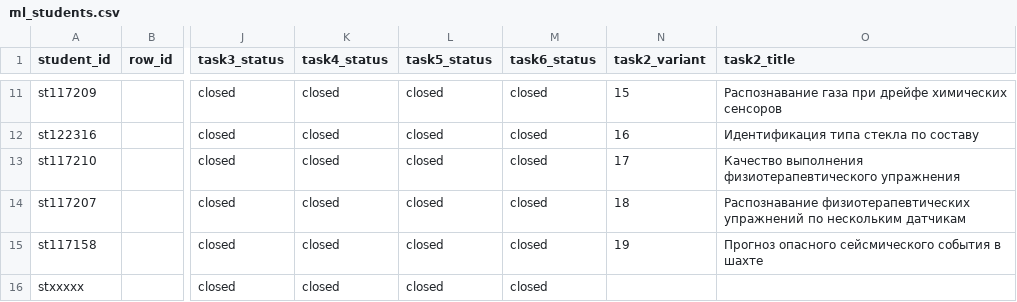
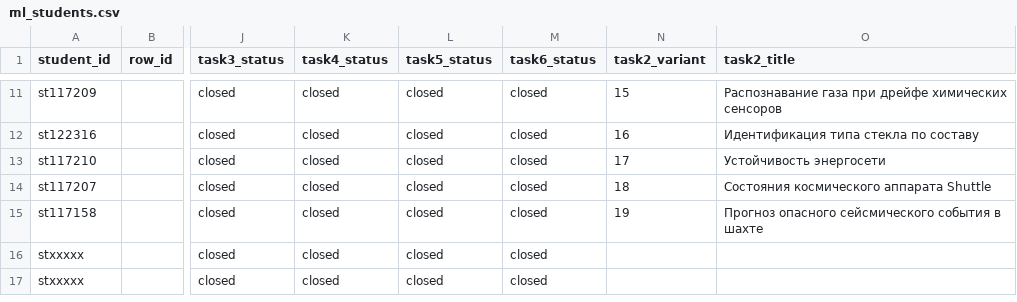
Before and after one commit to CKPEIIKA/ckpeiika.github.io, a CSV file: _data/ml_students.csv, drawn as a sheet; only a part is shown, gaps mark what is left out; the shorter side is filled out with more unchanged rows; the diff names each change by its address in the sheet, - before the commit and + after, or states it on an @@ line.

Commit message:
Replace the physiotherapy variants of problem 2 with grid stability and Shuttle

```diff
--- a/_data/ml_students.csv
+++ b/_data/ml_students.csv
-O13 (task2_title): Качество выполнения физиотерапевтического упражнения
+O13 (task2_title): Устойчивость энергосети
-O14 (task2_title): Распознавание физиотерапевтических упражнений по нескольким датчикам
+O14 (task2_title): Состояния космического аппарата Shuttle
```
Also changed, not shown: 1 other file.
